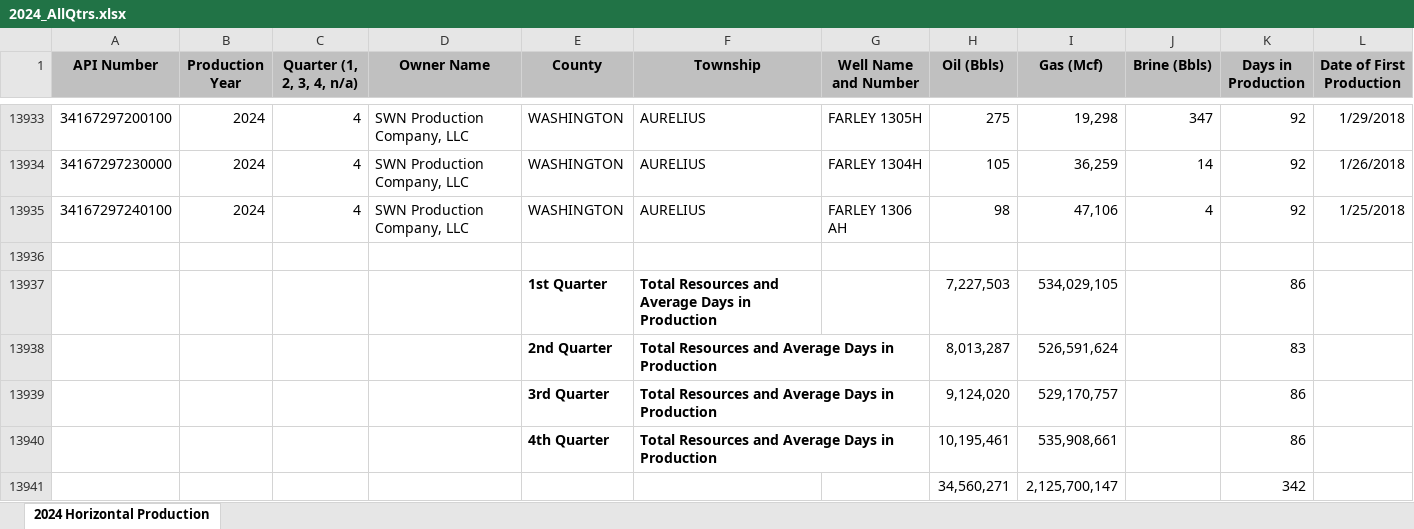
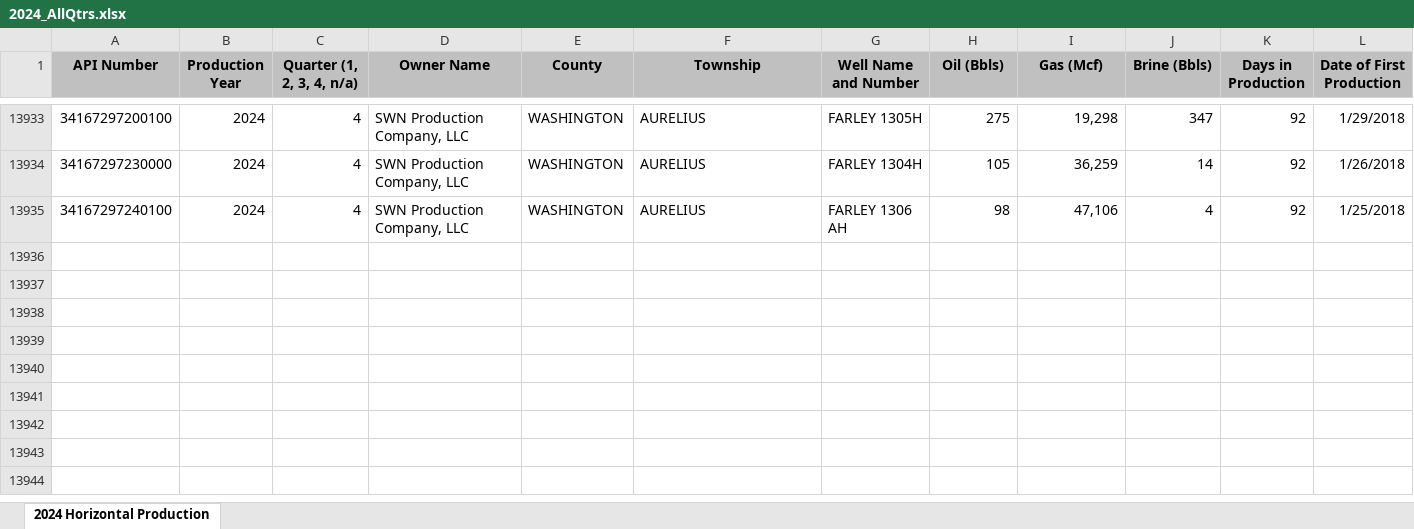
Before and after one commit to wfsutto/Two-Birds-One-Stonebridge, an Excel workbook: data/quarterly/2024_AllQtrs.xlsx, sheet 2024 Horizontal Production, drawn as a sheet; only a part is shown, gaps mark what is left out; values as stored, in another font and other column widths than the file's, no borders; the diff names each change by its address in the sheet, - before the commit and + after, or states it on an @@ line.

Commit message:
Updated, explored, and aggregated production data

```diff
--- a/data/quarterly/2024_AllQtrs.xlsx (sheet 2024 Horizontal Production)
+++ b/data/quarterly/2024_AllQtrs.xlsx (sheet 2024 Horizontal Production)
-row 13936: (empty)
-row 13937:  |  |  |  | 1st Quarter | Total Resources and Average Days in Production |  | 7,227,503 | 534,029,105 |  | 86
-row 13938:  |  |  |  | 2nd Quarter | Total Resources and Average Days in Production |  | 8,013,287 | 526,591,624 |  | 83
-row 13939:  |  |  |  | 3rd Quarter | Total Resources and Average Days in Production |  | 9,124,020 | 529,170,757 |  | 86
-row 13940:  |  |  |  | 4th Quarter | Total Resources and Average Days in Production |  | 10,195,461 | 535,908,661 |  | 86
-row 13941:  |  |  |  |  |  |  | 34,560,271 | 2,125,700,147 |  | 342
```
Also changed, not shown: data/quarterly/2020_AllQtrs_FINAL_11172022.xlsx, data/quarterly/2021_AllQtrs_FINAL_11172022.xlsx, 13 other files.
